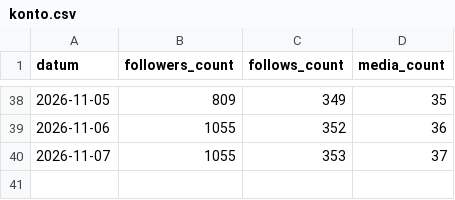
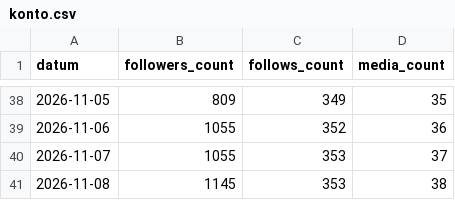
Before and after one commit to MBS-maehrsteuern/Instagram-maehrsteuern, a CSV file: automatik/statistik/konto.csv, drawn as a sheet; only a part is shown, gaps mark what is left out; the diff names each change by its address in the sheet, - before the commit and + after, or states it on an @@ line.

Commit message:
Statistik 2026-11-08

```diff
--- a/automatik/statistik/konto.csv
+++ b/automatik/statistik/konto.csv
+row 41: 2026-11-08 | 1145 | 353 | 38
```
Also changed, not shown: 2 other files.
